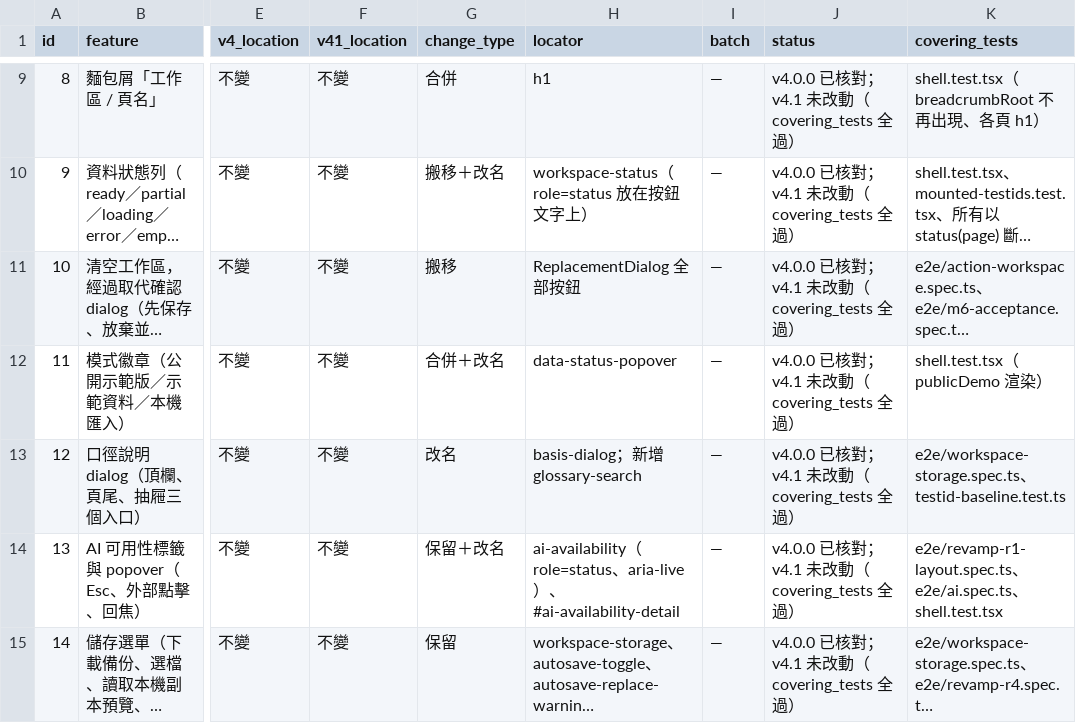
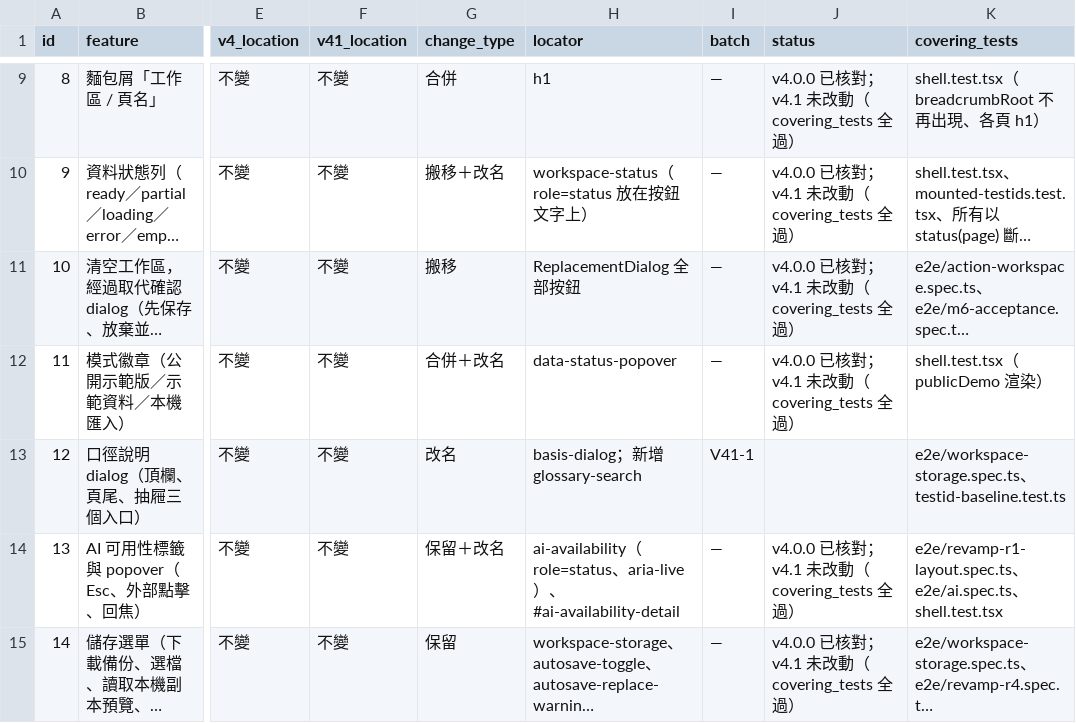
Before and after one commit to JLO916/profitlens, a CSV file: verification/revamp-v41/feature-retention.csv, drawn as a sheet; only a part is shown, gaps mark what is left out; long unchanged cells end in …; the diff covers the shown part only; the diff names each change by its address in the sheet, - before the commit and + after, or states it on an @@ line.

```diff
--- a/verification/revamp-v41/feature-retention.csv
+++ b/verification/revamp-v41/feature-retention.csv
-I13 (batch): —
+I13 (batch): V41-1
-J13 (status): v4.0.0 已核對；v4.1 未改動（covering_tests 全過）
+J13 (status): (empty)
```
Also changed, not shown: 3 edited cells elsewhere in this file, 15 other files.
